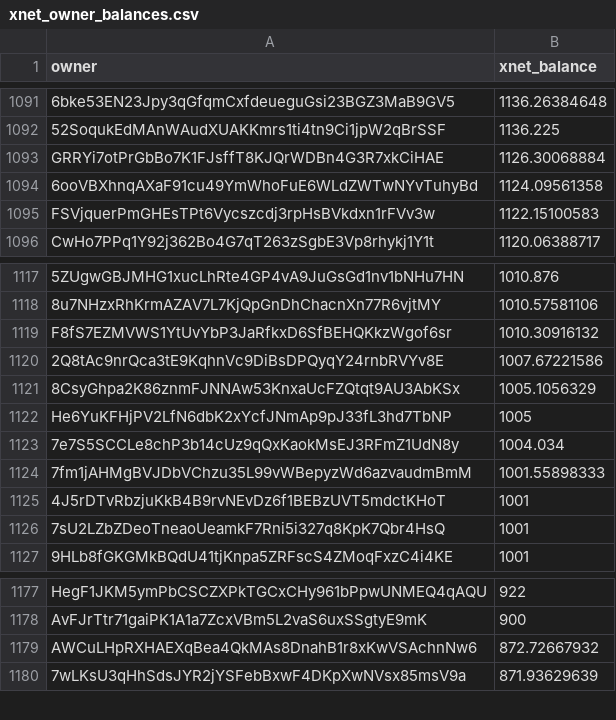
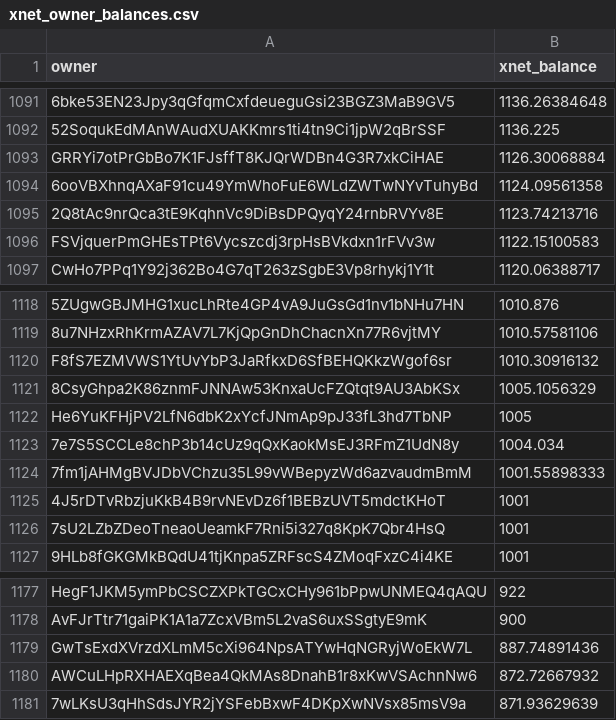
Before and after one commit to xnet-community-data/xnet-data-integration, a CSV file: data/derived/xnet_owner_balances.csv, drawn as a sheet; only a part is shown, gaps mark what is left out; removed rows and columns are numbered as before the commit, all else as after; the diff covers the shown part only; the diff names each change by its address in the sheet, - before the commit and + after, or states it on an @@ line.

```diff
--- a/data/derived/xnet_owner_balances.csv
+++ b/data/derived/xnet_owner_balances.csv
+row 1095: 2Q8tAc9nrQca3tE9KqhnVc9DiBsDPQyqY24rnbRVYv8E | 1123.74213716
-row 1120: 2Q8tAc9nrQca3tE9KqhnVc9DiBsDPQyqY24rnbRVYv8E | 1007.67221586
+row 1179: GwTsExdXVrzdXLmM5cXi964NpsATYwHqNGRyjWoEkW7L | 887.74891436
```
Also changed, not shown: 7 added rows and 7 removed rows elsewhere in this file, 15 other files.
